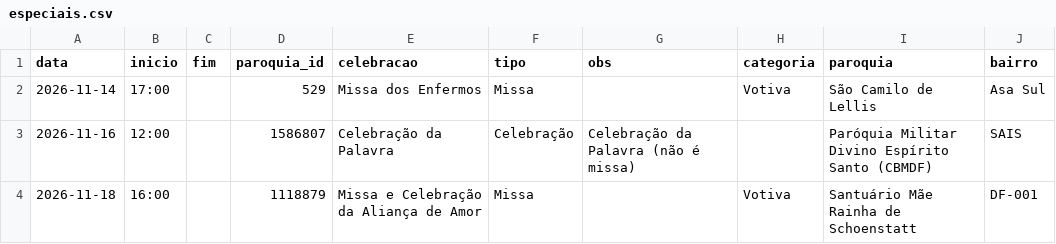
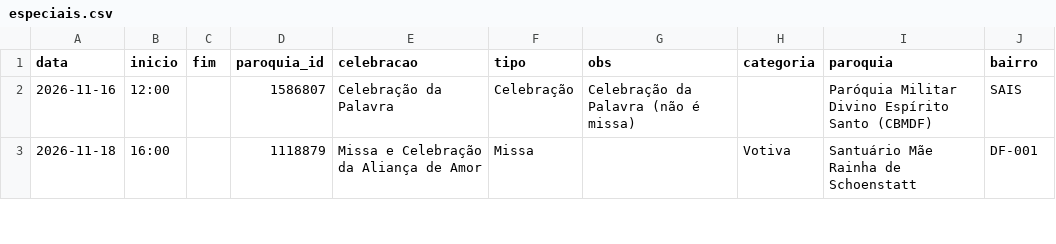
Before and after one commit to thaays-ss/missas-df, a CSV file: dados/especiais.csv, drawn as a sheet; only a part is shown; the diff names each change by its address in the sheet, - before the commit and + after, or states it on an @@ line.

```diff
--- a/dados/especiais.csv
+++ b/dados/especiais.csv
-row 2: 2026-11-14 | 17:00 |  | 529 | Missa dos Enfermos | Missa |  | Votiva | São Camilo de Lellis | Asa Sul
```
Also changed, not shown: 2 other files.
